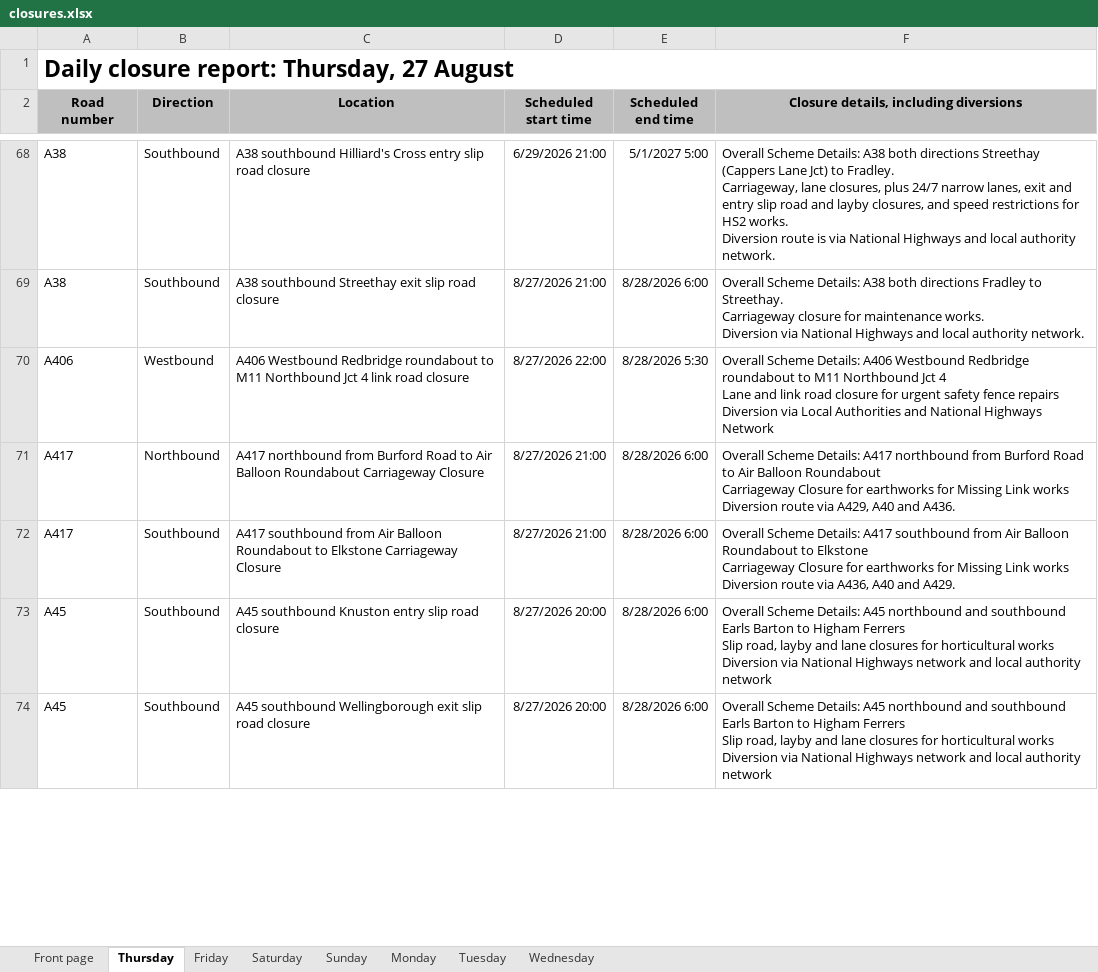
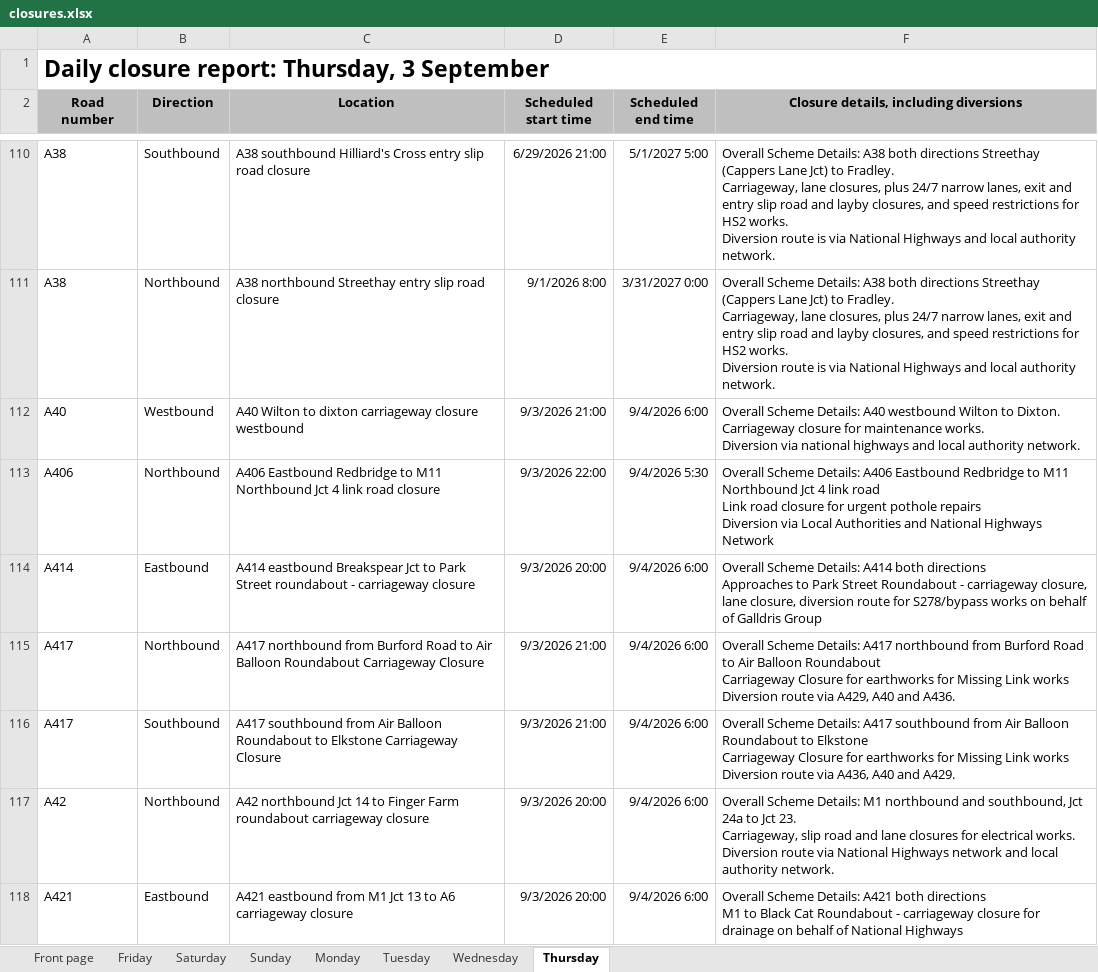
Before and after one commit to mnmred/uk-route-checker, an Excel workbook: closures.xlsx, sheet Thursday, drawn as a sheet; only a part is shown, gaps mark what is left out; values as stored, in another font and other column widths than the file's, no borders; charts and pictures and conditional formats not drawn; removed rows and columns are numbered as before the commit, all else as after; ↵ is a line break in a cell; the diff covers the shown part only; the diff names each change by its address in the sheet, - before the commit and + after, or states it on an @@ line.

```diff
--- a/closures.xlsx (sheet Thursday)
+++ b/closures.xlsx (sheet Thursday)
@@ sheet tab order changed: Front page | Friday | Saturday | Sunday | Monday | Tuesday | Wednesday | Thursday @@
-A1 (Road number): Daily closure report: Thursday, 27 August
+A1 (Road number): Daily closure report: Thursday, 3 September
-B111 (Direction): Southbound
+B111 (Direction): Northbound
-C111 (Location): A38 southbound Streethay exit slip road…
+C111 (Location): A38 northbound Streethay entry slip road…
-D111 (Scheduled start time): 8/27/2026 21:00
+D111 (Scheduled start time): 9/1/2026 8:00
-E111 (Scheduled end time): 8/28/2026 6:00
+E111 (Scheduled end time): 3/31/2027 0:00
-F111: …both directions Fradley to Streethay. ↵ Carriageway closure for maintenance works. ↵ Diversion via National…
+F111: …both directions Streethay (Cappers Lane Jct) to Fradley. ↵ Carriageway, lane closures, plus 24/7 narrow lanes, exit and entry slip road and layby closures, and speed restrictions for HS2 works. ↵ Diversion route is via National…
+row 112: A40 | Westbound | A40 Wilton to dixton carriageway closure westbound | 9/3/2026 21:00 | 9/4/2026 6:00 | Overall Scheme Details: A40 westbound Wilton to Dixton. ↵ Carriageway closure for maintenance works. ↵ Diversion via national highways and local authority network.
-B113 (Direction): Westbound
+B113 (Direction): Northbound
-C113 (Location): A406 Westbound Redbridge roundabout to M11…
+C113 (Location): A406 Eastbound Redbridge to M11…
-D113 (Scheduled start time): 8/27/2026 22:00
+D113 (Scheduled start time): 9/3/2026 22:00
-E113 (Scheduled end time): 8/28/2026 5:30
+E113 (Scheduled end time): 9/4/2026 5:30
-F113: …Details: A406 Westbound Redbridge roundabout to M11 Northbound Jct 4 ↵ Lane and link road closure for urgent safety fence repairs ↵ Diversion…
+F113: …Details: A406 Eastbound Redbridge to M11 Northbound Jct 4 link road ↵ Link road closure for urgent pothole repairs ↵ Diversion…
+row 114: A414 | Eastbound | A414 eastbound Breakspear Jct to Park Street roundabout - carriageway closure | 9/3/2026 20:00 | 9/4/2026 6:00 | Overall Scheme Details: A414 both directions ↵ Approaches to Park Street Roundabout - carriageway closure, lane closure, diversion route for S278/bypass works on behalf of Galldris Group
-D115:D116 (Scheduled start time): 8/27/2026 21:00
+D115:D116 (Scheduled start time): 9/3/2026 21:00
-E115:E116 (Scheduled end time): 8/28/2026 6:00
+E115:E116 (Scheduled end time): 9/4/2026 6:00
-row 73: A45 | Southbound | A45 southbound Knuston entry slip road closure | 8/27/2026 20:00 | 8/28/2026 6:00 | Overall Scheme Details: A45 northbound and southbound Earls Barton to Higham Ferrers ↵ Slip road, layby and lane closures for horticultural works ↵ Diversion via National Highways network and local authority network
-row 74: A45 | Southbound | A45 southbound Wellingborough exit slip road closure | 8/27/2026 20:00 | 8/28/2026 6:00 | Overall Scheme Details: A45 northbound and southbound Earls Barton to Higham Ferrers ↵ Slip road, layby and lane closures for horticultural works ↵ Diversion via National Highways network and local authority network
+row 117: A42 | Northbound | A42 northbound Jct 14 to Finger Farm roundabout carriageway closure | 9/3/2026 20:00 | 9/4/2026 6:00 | Overall Scheme Details: M1 northbound and southbound, Jct 24a to Jct 23. ↵ Carriageway, slip road and lane closures for electrical works. ↵ Diversion route via National Highways network and local authority network.
+row 118: A421 | Eastbound | A421 eastbound from M1 Jct 13 to A6 carriageway closure | 9/3/2026 20:00 | 9/4/2026 6:00 | Overall Scheme Details: A421 both directions ↵ M1 to Black Cat Roundabout - carriageway closure for drainage on behalf of National Highways
```
Also changed, not shown: other rows of this sheet, sheet Tuesday, sheet Wednesday, sheet Friday, sheet Sunday, sheet Saturday, sheet Monday, 1 more sheet, formulas that keep their value, charts or pictures.
